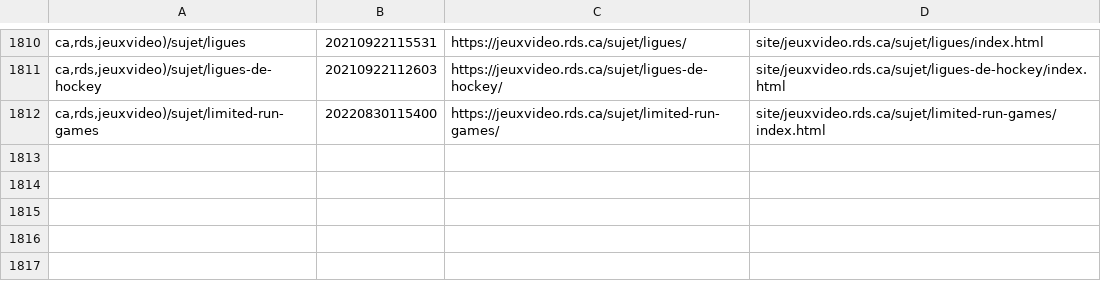
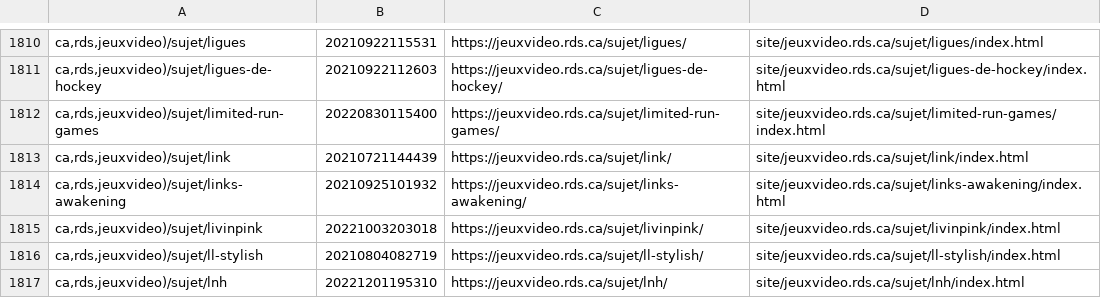
Before and after one commit to mjramos86/archiveRDSV, a TSV file: state/done-actions.tsv, drawn as a sheet; only a part is shown, gaps mark what is left out.

```diff
--- a/state/done-actions.tsv
+++ b/state/done-actions.tsv
@@ -1812 +1812,6 @@ ca,rds,jeuxvideo)/sujet/ligues-de-hockey	20210922112603	https://jeuxvideo.rds.ca
 ca,rds,jeuxvideo)/sujet/limited-run-games	20220830115400	https://jeuxvideo.rds.ca/sujet/limited-run-games/	site/jeuxvideo.rds.ca/sujet/limited-run-games/index.html
+ca,rds,jeuxvideo)/sujet/link	20210721144439	https://jeuxvideo.rds.ca/sujet/link/	site/jeuxvideo.rds.ca/sujet/link/index.html
+ca,rds,jeuxvideo)/sujet/links-awakening	20210925101932	https://jeuxvideo.rds.ca/sujet/links-awakening/	site/jeuxvideo.rds.ca/sujet/links-awakening/index.html
+ca,rds,jeuxvideo)/sujet/livinpink	20221003203018	https://jeuxvideo.rds.ca/sujet/livinpink/	site/jeuxvideo.rds.ca/sujet/livinpink/index.html
+ca,rds,jeuxvideo)/sujet/ll-stylish	20210804082719	https://jeuxvideo.rds.ca/sujet/ll-stylish/	site/jeuxvideo.rds.ca/sujet/ll-stylish/index.html
+ca,rds,jeuxvideo)/sujet/lnh	20221201195310	https://jeuxvideo.rds.ca/sujet/lnh/	site/jeuxvideo.rds.ca/sujet/lnh/index.html
```
